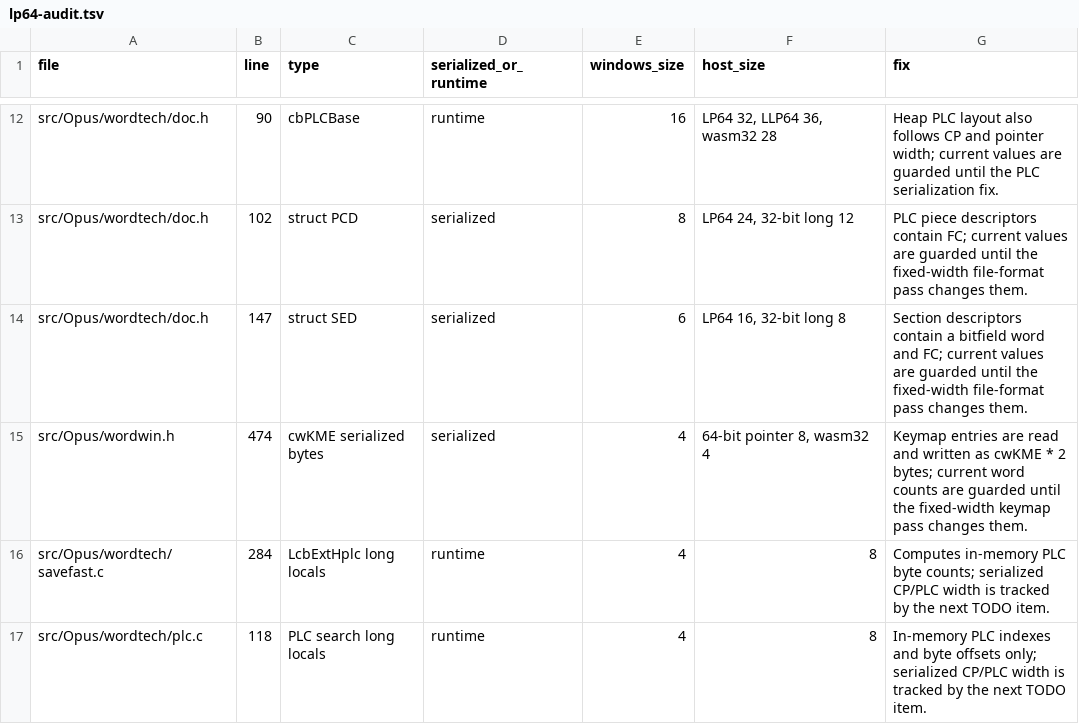
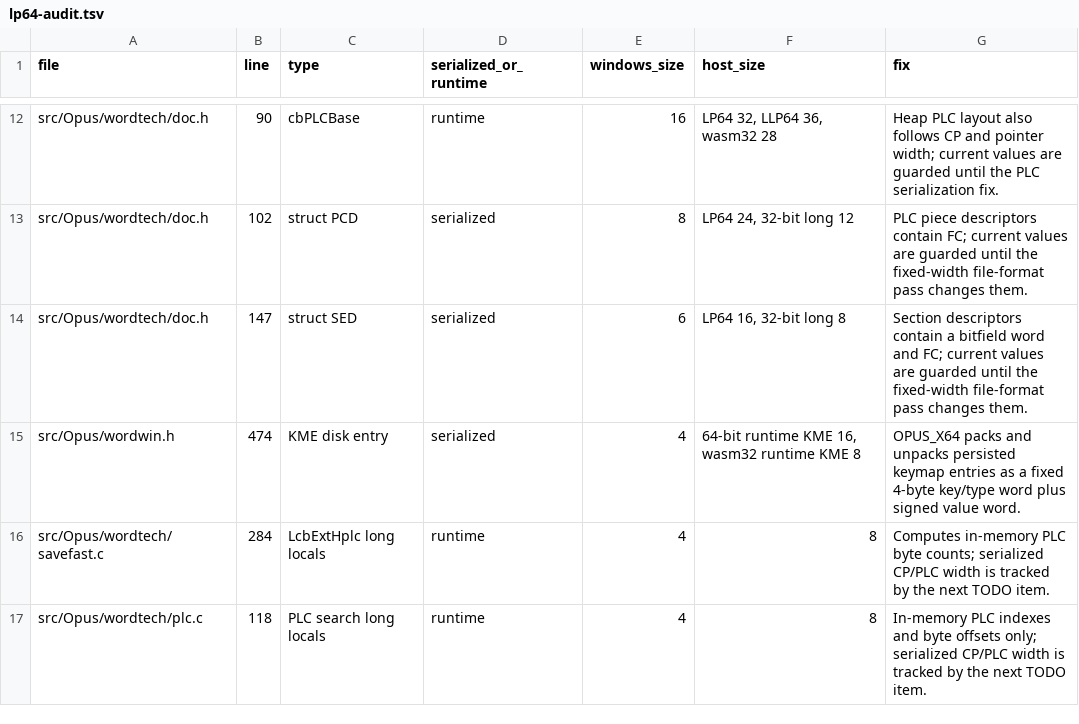
Before and after one commit to jmarshall23/msword, a TSV file: docs/lp64-audit.tsv, drawn as a sheet; only a part is shown, gaps mark what is left out.

Commit message:
Pack keymap entries at fixed disk width
Add fixed-width KME disk helpers for OPUS_X64 and route the persisted keymap read/write paths through them. Runtime KME layout and cwKME allocation stay host-native; only the saved command-key entries use the historical 4-byte key/type word plus signed value word.

Update the LP64 audit and TODO state for the completed KME disk-entry slice. The cross-platform byte-identical document roundtrip remains the open part of TODO 23.

Validation: git diff --check; cmake --build out/macos-debug --target opus_original_plc_test -j2; ctest --test-dir out/macos-debug -R '^opus_original_plc_test$' --output-on-failure; cmake --build out/macos-debug --target opus_native_runtime_test -j2; ctest --test-dir out/macos-debug -R '^opus_native_runtime_test$' --output-on-failure; cmake --build out/macos-debug --target WORD1 -j2; cmake --build out/wasm-lp64-audit --target opus_native_runtime_test -j2; ctest --test-dir out/wasm-lp64-audit -R '^opus_native_runtime_test$' --output-on-failure; cmake --build out/wasm-lp64-audit --target WORD1 -j2. Known pre-existing gate: cmake --build out/wasm-lp64-audit --target opus_original_plc_test -j2 still stops in clsplc.c pointer-type errors after compiling the KME test object.

```diff
--- a/docs/lp64-audit.tsv
+++ b/docs/lp64-audit.tsv
@@ -14,3 +14,3 @@ src/Opus/wordtech/doc.h	102	struct PCD	serialized	8	LP64 24, 32-bit long 12	PLC
 src/Opus/wordtech/doc.h	147	struct SED	serialized	6	LP64 16, 32-bit long 8	Section descriptors contain a bitfield word and FC; current values are guarded until the fixed-width file-format pass changes them.
-src/Opus/wordwin.h	474	cwKME serialized bytes	serialized	4	64-bit pointer 8, wasm32 4	Keymap entries are read and written as cwKME * 2 bytes; current word counts are guarded until the fixed-width keymap pass changes them.
+src/Opus/wordwin.h	474	KME disk entry	serialized	4	64-bit runtime KME 16, wasm32 runtime KME 8	OPUS_X64 packs and unpacks persisted keymap entries as a fixed 4-byte key/type word plus signed value word.
 src/Opus/wordtech/savefast.c	284	LcbExtHplc long locals	runtime	4	8	Computes in-memory PLC byte counts; serialized CP/PLC width is tracked by the next TODO item.
```
Also changed, not shown: 7 other files.
